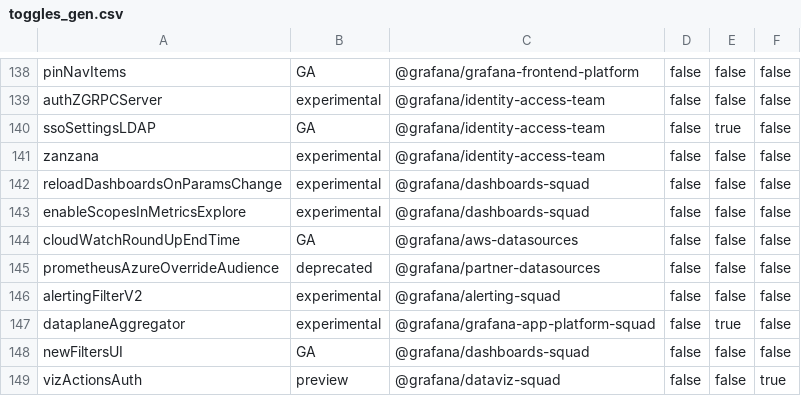
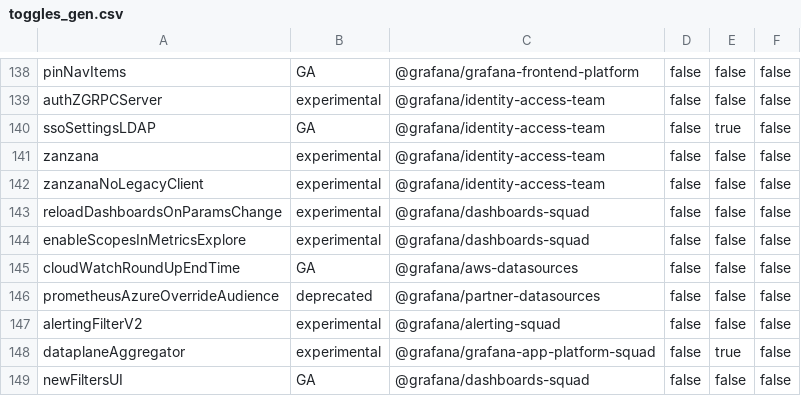
Before and after one commit to openai-oss-forks/grafana-experiments, a CSV file: pkg/services/featuremgmt/toggles_gen.csv, drawn as a sheet; only a part is shown, gaps mark what is left out; the shorter side is filled out with more unchanged rows; the diff names each change by its address in the sheet, - before the commit and + after, or states it on an @@ line.

Commit message:
AuthZ: Zanzana only evaluation toggle (#112715)
* Zanzana: Feature toggle to enable zanzana only evaluation

* refactor

* Update pkg/services/featuremgmt/toggles_gen.json

Co-authored-by: Ieva <ieva.vasiljeva@grafana.com>

---------

Co-authored-by: Ieva <ieva.vasiljeva@grafana.com>

```diff
--- a/pkg/services/featuremgmt/toggles_gen.csv
+++ b/pkg/services/featuremgmt/toggles_gen.csv
+row 142: zanzanaNoLegacyClient | experimental | @grafana/identity-access-team | false | false | false
```
Also changed, not shown: 5 other files.
